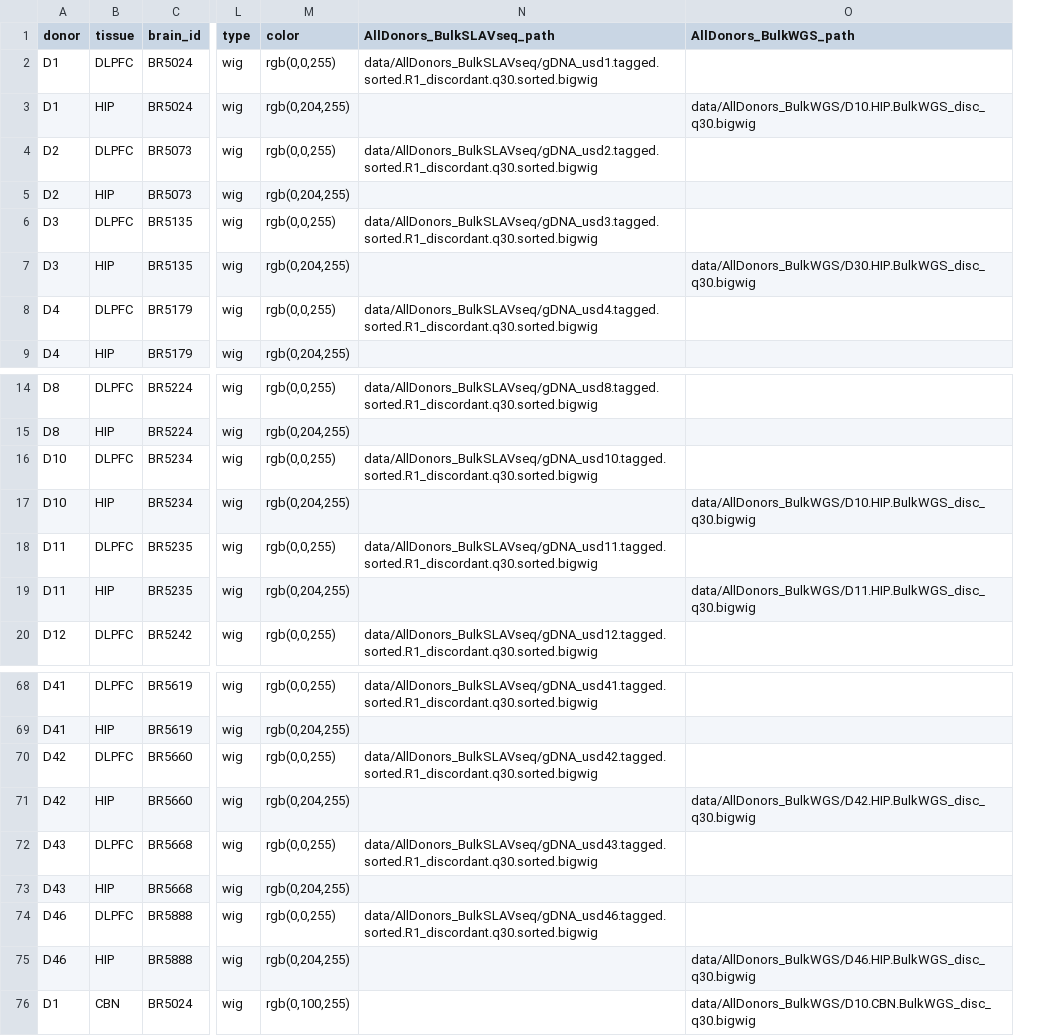
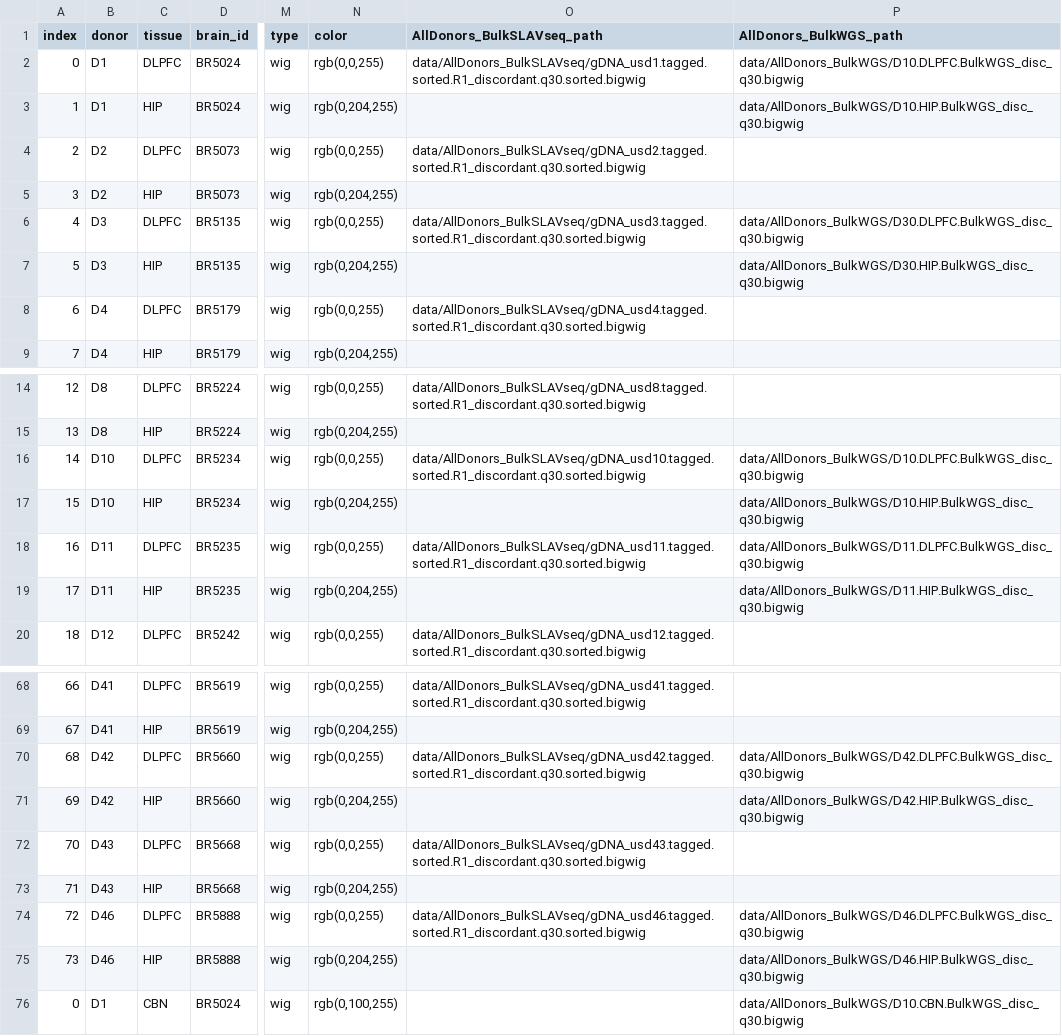
Before and after one commit to mukamel-lab/slavseq_browser, a CSV file: config/donors_IGVconfig.csv, drawn as a sheet; only a part is shown, gaps mark what is left out; addresses are those after the commit; the diff covers the shown part only; the diff names each change by its address in the sheet, - before the commit and + after, or states it on an @@ line.

```diff
--- a/config/donors_IGVconfig.csv
+++ b/config/donors_IGVconfig.csv
+column A (index), rows 2-9: 0 | 1 | 2 | 3 | 4 | 5 | 6 | 7; rows 14-20: 12 | 13 | 14 | 15 | 16 | 17 | 18; rows 68-76: 66 | 67 | 68 | 69 | 70 | 71 | 72 | 73 | 0
-P2 (AllDonors_BulkWGS_path): (empty)
+P2 (AllDonors_BulkWGS_path): data/AllDonors_BulkWGS/D10.DLPFC.BulkWGS_disc_q30.bigwig
-P6 (AllDonors_BulkWGS_path): (empty)
+P6 (AllDonors_BulkWGS_path): data/AllDonors_BulkWGS/D30.DLPFC.BulkWGS_disc_q30.bigwig
-P16 (AllDonors_BulkWGS_path): (empty)
+P16 (AllDonors_BulkWGS_path): data/AllDonors_BulkWGS/D10.DLPFC.BulkWGS_disc_q30.bigwig
-P18 (AllDonors_BulkWGS_path): (empty)
+P18 (AllDonors_BulkWGS_path): data/AllDonors_BulkWGS/D11.DLPFC.BulkWGS_disc_q30.bigwig
-P70 (AllDonors_BulkWGS_path): (empty)
+P70 (AllDonors_BulkWGS_path): data/AllDonors_BulkWGS/D42.DLPFC.BulkWGS_disc_q30.bigwig
-P74 (AllDonors_BulkWGS_path): (empty)
+P74 (AllDonors_BulkWGS_path): data/AllDonors_BulkWGS/D46.DLPFC.BulkWGS_disc_q30.bigwig
```
Also changed, not shown: 13 edited cells elsewhere in this file, 2 other files.
